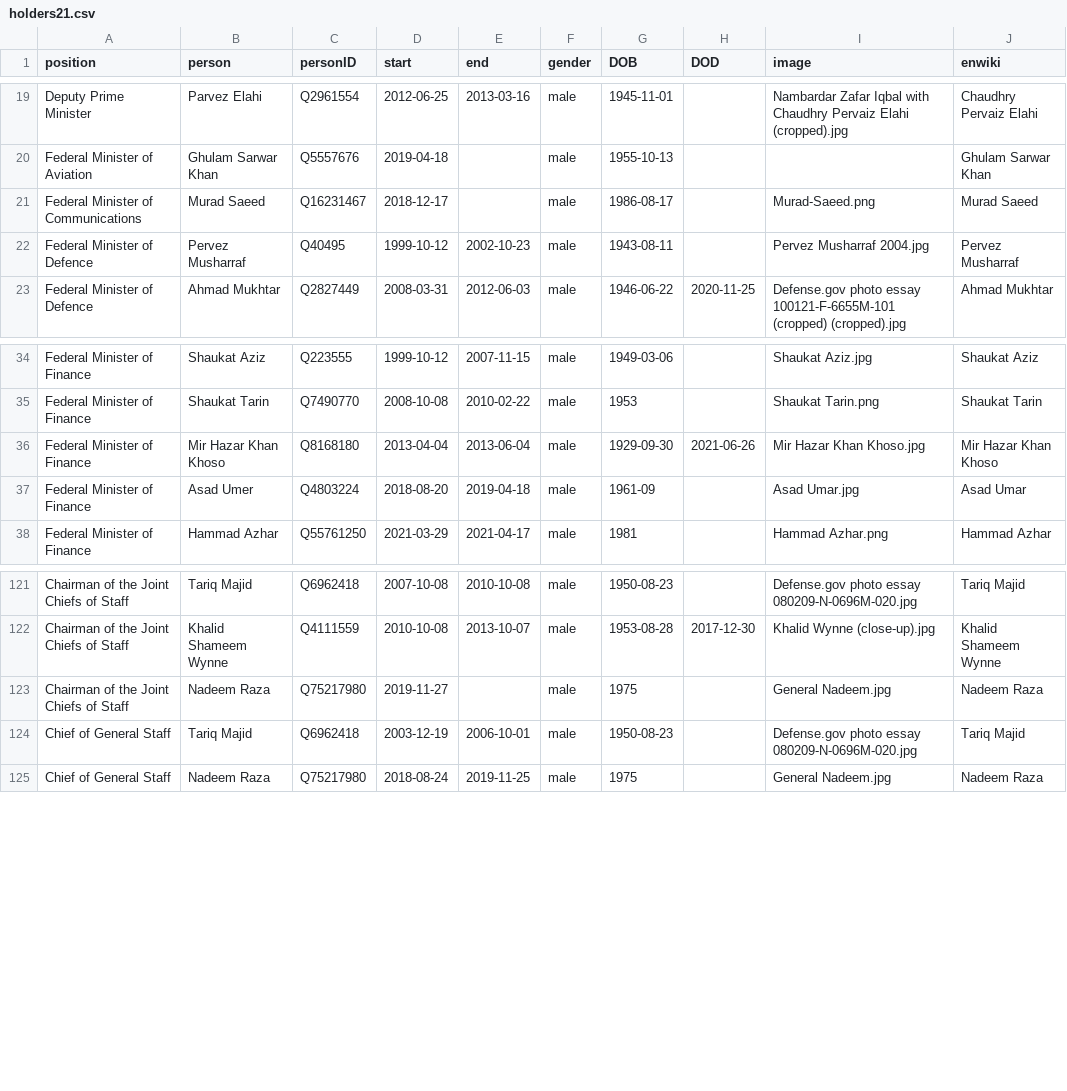
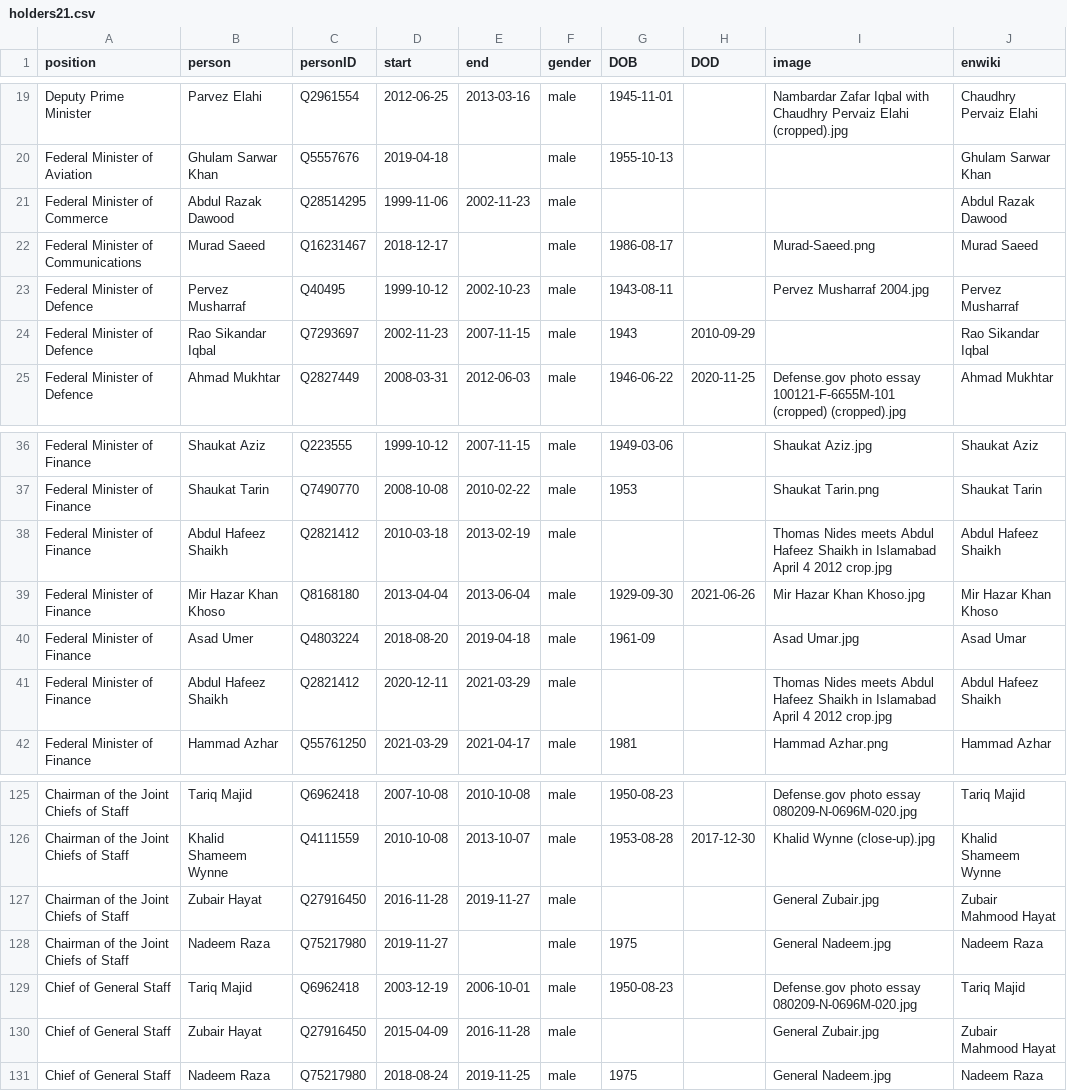
Before and after one commit to every-politician-scrapers/pakistan-ministers, a CSV file: html/holders21.csv, drawn as a sheet; only a part is shown, gaps mark what is left out; the diff names each change by its address in the sheet, - before the commit and + after, or states it on an @@ line.

```diff
--- a/html/holders21.csv
+++ b/html/holders21.csv
+row 21: Federal Minister of Commerce | Abdul Razak Dawood | Q28514295 | 1999-11-06 | 2002-11-23 | male |  |  |  | Abdul Razak Dawood
+row 24: Federal Minister of Defence | Rao Sikandar Iqbal | Q7293697 | 2002-11-23 | 2007-11-15 | male | 1943 | 2010-09-29 |  | Rao Sikandar Iqbal
+row 38: Federal Minister of Finance | Abdul Hafeez Shaikh | Q2821412 | 2010-03-18 | 2013-02-19 | male |  |  | Thomas Nides meets Abdul Hafeez Shaikh in Islamabad April 4 2012 crop.jpg | Abdul Hafeez Shaikh
+row 41: Federal Minister of Finance | Abdul Hafeez Shaikh | Q2821412 | 2020-12-11 | 2021-03-29 | male |  |  | Thomas Nides meets Abdul Hafeez Shaikh in Islamabad April 4 2012 crop.jpg | Abdul Hafeez Shaikh
+row 127: Chairman of the Joint Chiefs of Staff | Zubair Hayat | Q27916450 | 2016-11-28 | 2019-11-27 | male |  |  | General Zubair.jpg | Zubair Mahmood Hayat
+row 130: Chief of General Staff | Zubair Hayat | Q27916450 | 2015-04-09 | 2016-11-28 | male |  |  | General Zubair.jpg | Zubair Mahmood Hayat
```
Also changed, not shown: html/legislators.csv, 1 other file.
